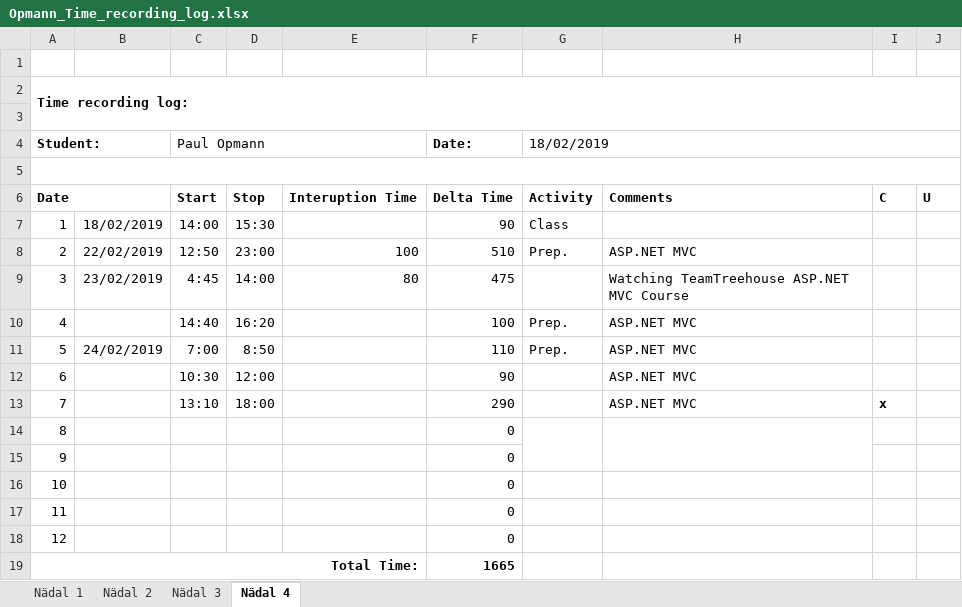
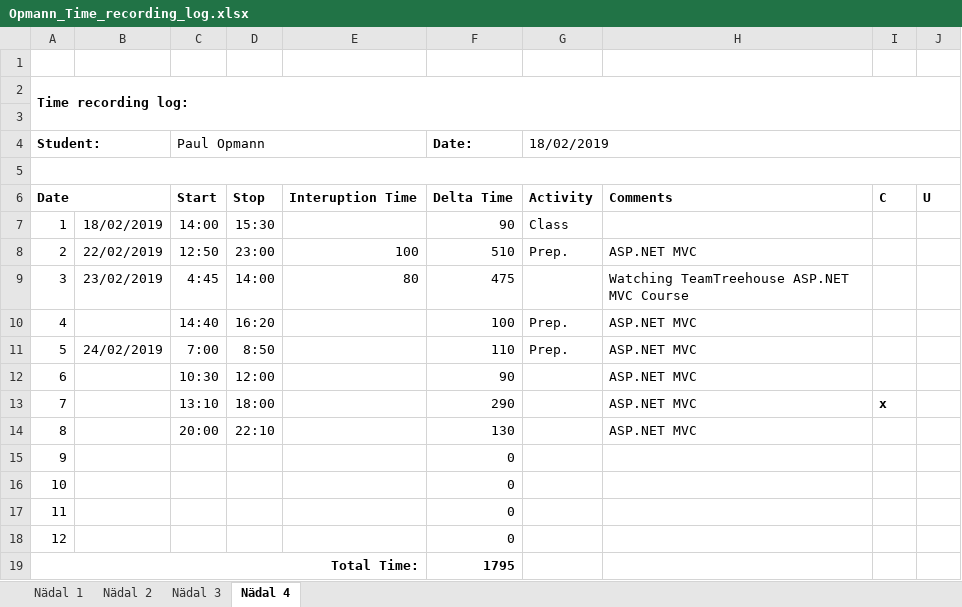
Before and after one commit to netScoundrel/ISA2, an Excel workbook: Logs/Opmann_Time_recording_log.xlsx, sheet Nädal 4, drawn as a sheet; values as stored, in another font and other column widths than the file's, no borders; the diff names each change by its address in the sheet, - before the commit and + after, or states it on an @@ line.

```diff
--- a/Logs/Opmann_Time_recording_log.xlsx (sheet Nädal 4)
+++ b/Logs/Opmann_Time_recording_log.xlsx (sheet Nädal 4)
-C14 (Paul Opmann): (empty)
+C14 (Paul Opmann): 20:00
-D14: (empty)
+D14: 22:10
-F14 (Date:): 0
+F14 (Date:): 130
-G14:G15 merged
-H14: (empty)
+H14: ASP.NET MVC
-H14:H15 merged
-F19 (Date:): 1665
+F19 (Date:): 1795
```
Also changed, not shown: 54 other files.
